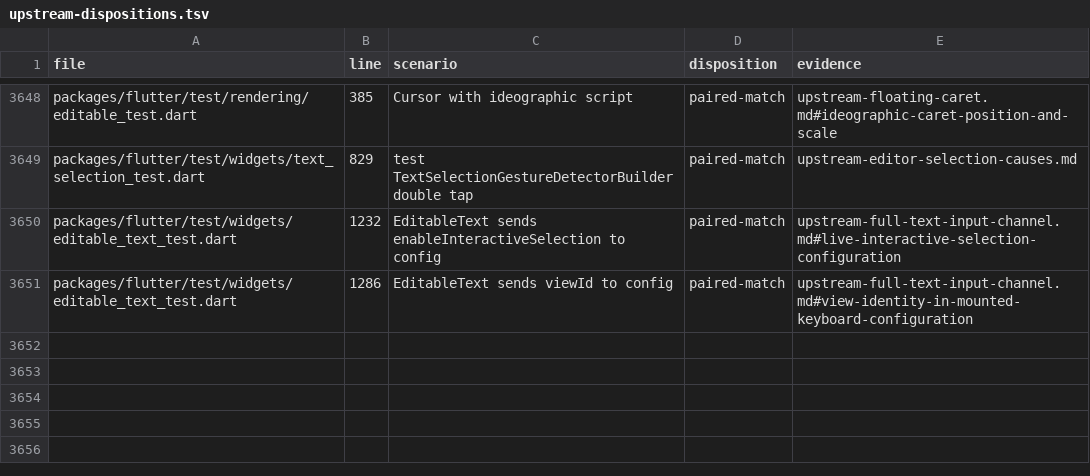
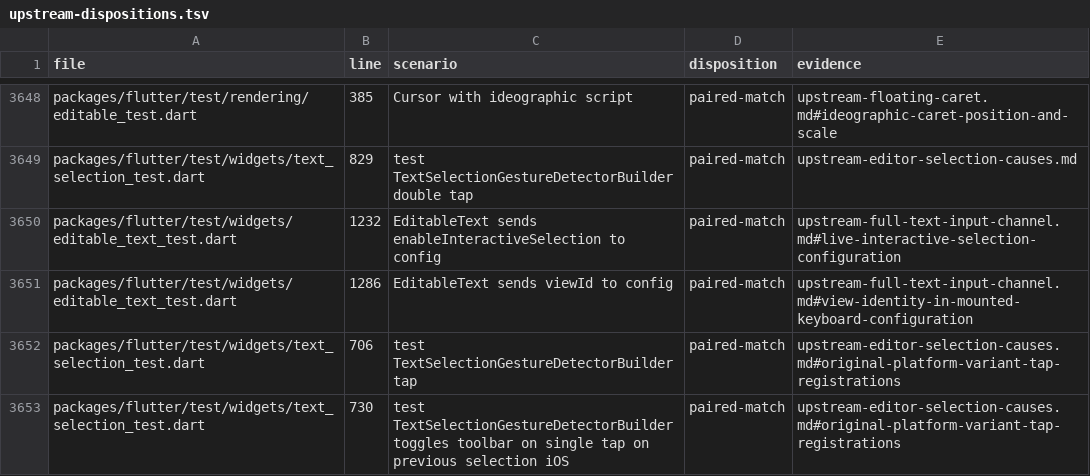
Before and after one commit to FabortLabs/incular, a TSV file: audits/flutter-3.50.0-parity/upstream-dispositions.tsv, drawn as a sheet; only a part is shown, gaps mark what is left out; the diff names each change by its address in the sheet, - before the commit and + after, or states it on an @@ line.

Commit message:
Pair Flutter tap selection branches across platform variants

```diff
--- a/audits/flutter-3.50.0-parity/upstream-dispositions.tsv
+++ b/audits/flutter-3.50.0-parity/upstream-dispositions.tsv
+row 3652: packages/flutter/test/widgets/text_selection_test.dart | 706 | test TextSelectionGestureDetectorBuilder tap | paired-match | upstream-editor-selection-causes.md#original-platform-variant-tap-registrations
+row 3653: packages/flutter/test/widgets/text_selection_test.dart | 730 | test TextSelectionGestureDetectorBuilder toggles toolbar on single tap on previous selection iOS | paired-match | upstream-editor-selection-causes.md#original-platform-variant-tap-registrations
```
Also changed, not shown: 2 other files.
